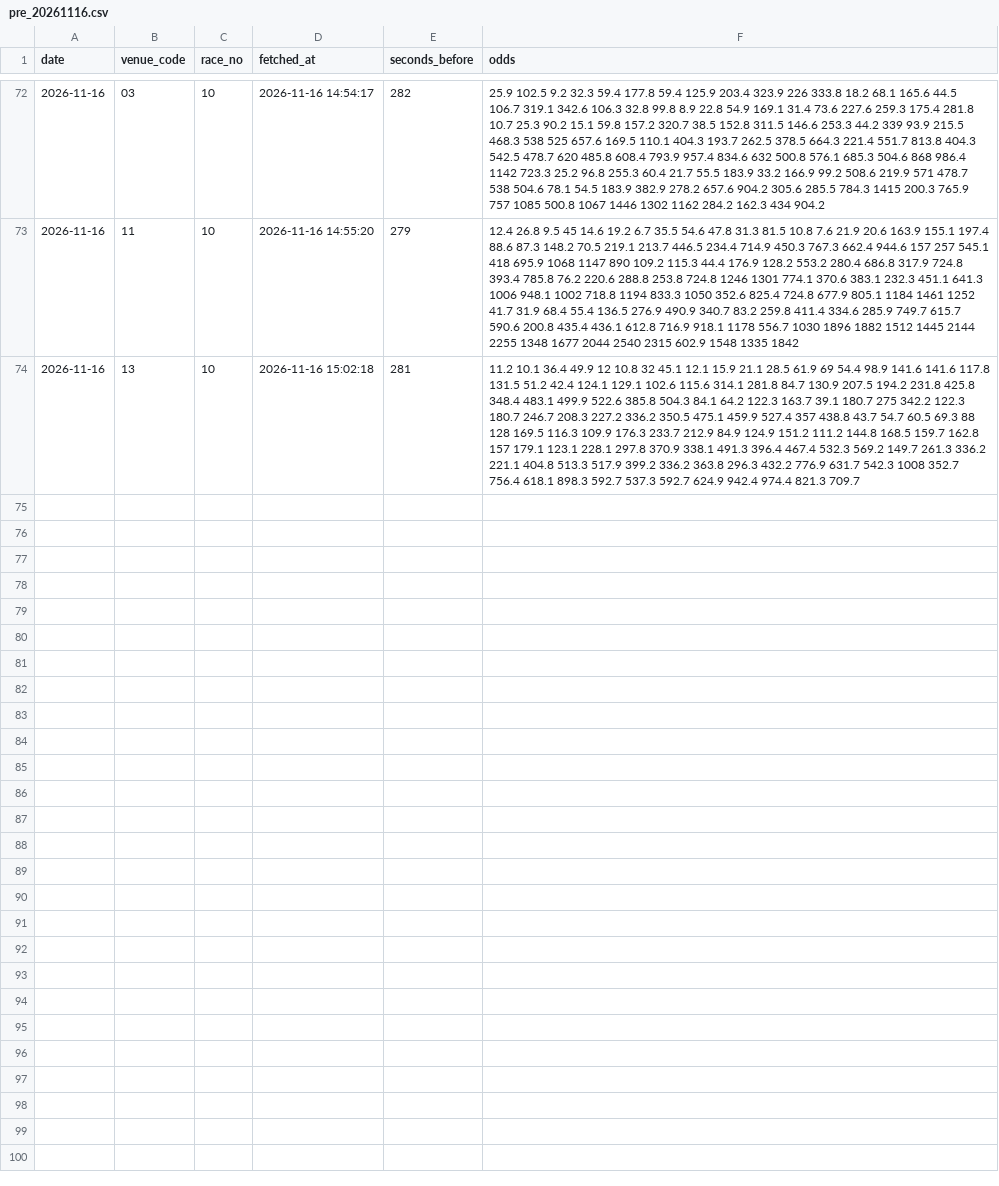
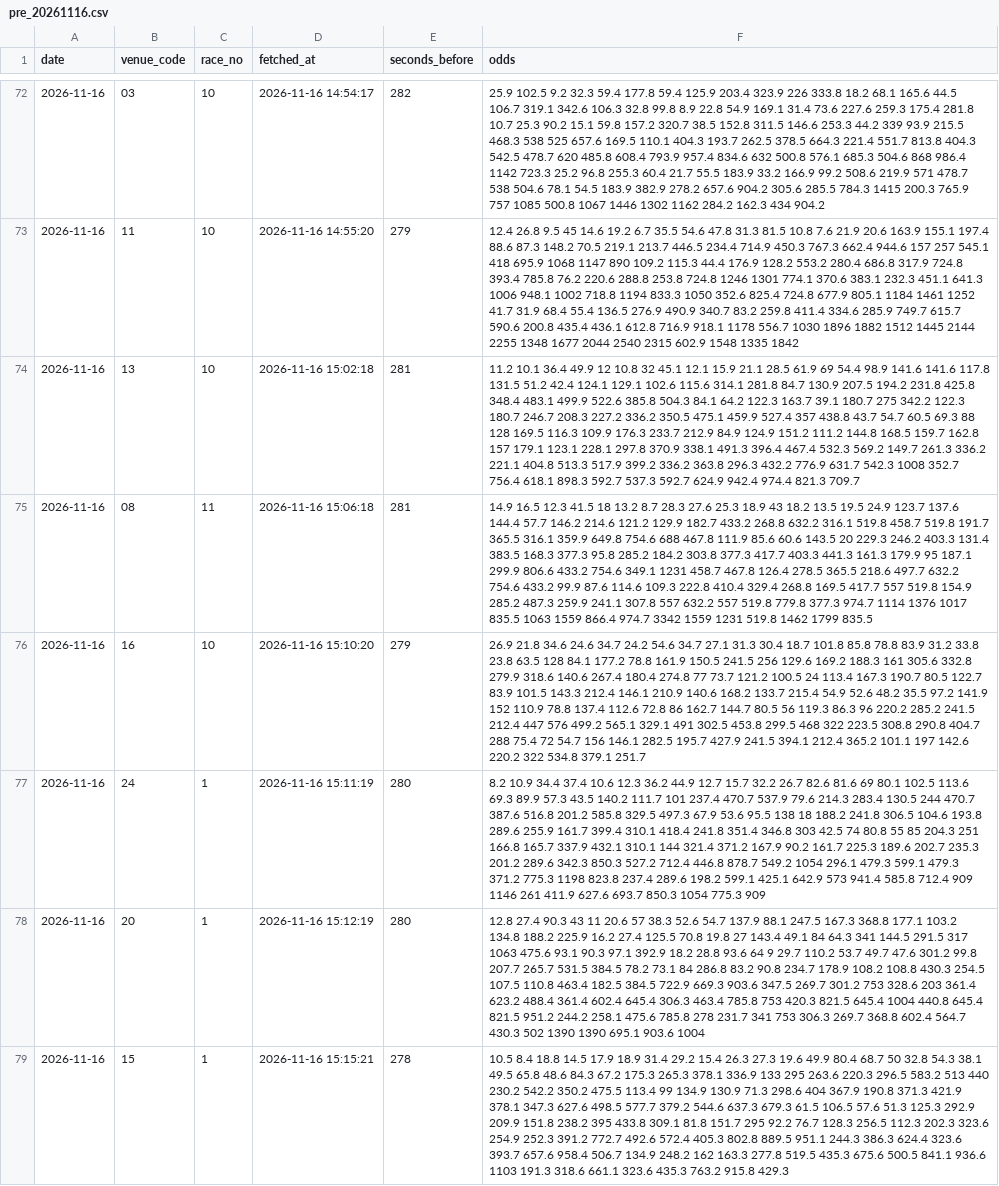
Before and after one commit to yadon-code/yoso-ai, a CSV file: data/odds_pre/pre_20261116.csv, drawn as a sheet; only a part is shown, gaps mark what is left out; the diff names each change by its address in the sheet, - before the commit and + after, or states it on an @@ line.

```diff
--- a/data/odds_pre/pre_20261116.csv
+++ b/data/odds_pre/pre_20261116.csv
+row 75: 2026-11-16 | 08 | 11 | 2026-11-16 15:06:18 | 281 | 14.9 16.5 12.3 41.5 18 13.2 8.7 28.3 27.6 25.3 18.9 43 18.2 13.5 19.5 24.9 123.7 137.6 144.4 57.7 146.2 214.6 121.2 129.9 182.7 433.2 268.8 632.2 316.1 519.8 458.7 519.8 191.7 365.5 316.1 359.9 649.8 754.6 688 467.8 111.9 85.6 60.6 143.5 20 229.3 246.2 403.3 131.4 383.5 168.3 377.3 95.8 285.2 184.2 303.8 377.3 417.7 403.3 441.3 161.3 179.9 95 187.1 299.9 806.6 433.2 754.6 349.1 1231 458.7 467.8 126.4 278.5 365.5 218.6 497.7 632.2 754.6 433.2 99.9 87.6 114.6 109.3 222.8 410.4 329.4 268.8 169.5 417.7 557 519.8 154.9 285.2 487.3 259.9 241.1 307.8 557 632.2 557 519.8 779.8 377.3 974.7 1114 1376 1017 835.5 1063 1559 866.4 974.7 3342 1559 1231 519.8 1462 1799 835.5
+row 76: 2026-11-16 | 16 | 10 | 2026-11-16 15:10:20 | 279 | 26.9 21.8 34.6 24.6 34.7 24.2 54.6 34.7 27.1 31.3 30.4 18.7 101.8 85.8 78.8 83.9 31.2 33.8 23.8 63.5 128 84.1 177.2 78.8 161.9 150.5 241.5 256 129.6 169.2 188.3 161 305.6 332.8 279.9 318.6 140.6 267.4 180.4 274.8 77 73.7 121.2 100.5 24 113.4 167.3 190.7 80.5 122.7 83.9 101.5 143.3 212.4 146.1 210.9 140.6 168.2 133.7 215.4 54.9 52.6 48.2 35.5 97.2 141.9 152 110.9 78.8 137.4 112.6 72.8 86 162.7 144.7 80.5 56 119.3 86.3 96 220.2 285.2 241.5 212.4 447 576 499.2 565.1 329.1 491 302.5 453.8 299.5 468 322 223.5 308.8 290.8 404.7 288 75.4 72 54.7 156 146.1 282.5 195.7 427.9 241.5 394.1 212.4 365.2 101.1 197 142.6 220.2 322 534.8 379.1 251.7
+row 77: 2026-11-16 | 24 | 1 | 2026-11-16 15:11:19 | 280 | 8.2 10.9 34.4 37.4 10.6 12.3 36.2 44.9 12.7 15.7 32.2 26.7 82.6 81.6 69 80.1 102.5 113.6 69.3 89.9 57.3 43.5 140.2 111.7 101 237.4 470.7 537.9 79.6 214.3 283.4 130.5 244 470.7 387.6 516.8 201.2 585.8 329.5 497.3 67.9 53.6 95.5 138 18 188.2 241.8 306.5 104.6 193.8 289.6 255.9 161.7 399.4 310.1 418.4 241.8 351.4 346.8 303 42.5 74 80.8 55 85 204.3 251 166.8 165.7 337.9 432.1 310.1 144 321.4 371.2 167.9 90.2 161.7 225.3 189.6 202.7 235.3 201.2 289.6 342.3 850.3 527.2 712.4 446.8 878.7 549.2 1054 296.1 479.3 599.1 479.3 371.2 775.3 1198 823.8 237.4 289.6 198.2 599.1 425.1 642.9 573 941.4 585.8 712.4 909 1146 261 411.9 627.6 693.7 850.3 1054 775.3 909
+row 78: 2026-11-16 | 20 | 1 | 2026-11-16 15:12:19 | 280 | 12.8 27.4 90.3 43 11 20.6 57 38.3 52.6 54.7 137.9 88.1 247.5 167.3 368.8 177.1 103.2 134.8 188.2 225.9 16.2 27.4 125.5 70.8 19.8 27 143.4 49.1 84 64.3 341 144.5 291.5 317 1063 475.6 93.1 90.3 97.1 392.9 18.2 28.8 93.6 64 9 29.7 110.2 53.7 49.7 47.6 301.2 99.8 207.7 265.7 531.5 384.5 78.2 73.1 84 286.8 83.2 90.8 234.7 178.9 108.2 108.8 430.3 254.5 107.5 110.8 463.4 182.5 384.5 722.9 669.3 903.6 347.5 269.7 301.2 753 328.6 203 361.4 623.2 488.4 361.4 602.4 645.4 306.3 463.4 785.8 753 420.3 821.5 645.4 1004 440.8 645.4 821.5 951.2 244.2 258.1 475.6 785.8 278 231.7 341 753 306.3 269.7 368.8 602.4 564.7 430.3 502 1390 1390 695.1 903.6 1004
+row 79: 2026-11-16 | 15 | 1 | 2026-11-16 15:15:21 | 278 | 10.5 8.4 18.8 14.5 17.9 18.9 31.4 29.2 15.4 26.3 27.3 19.6 49.9 80.4 68.7 50 32.8 54.3 38.1 49.5 65.8 48.6 84.3 67.2 175.3 265.3 378.1 336.9 133 295 263.6 220.3 296.5 583.2 513 440 230.2 542.2 350.2 475.5 113.4 99 134.9 130.9 71.3 298.6 404 367.9 190.8 371.3 421.9 378.1 347.3 627.6 498.5 577.7 379.2 544.6 637.3 679.3 61.5 106.5 57.6 51.3 125.3 292.9 209.9 151.8 238.2 395 433.8 309.1 81.8 151.7 295 92.2 76.7 128.3 256.5 112.3 202.3 323.6 254.9 252.3 391.2 772.7 492.6 572.4 405.3 802.8 889.5 951.1 244.3 386.3 624.4 323.6 393.7 657.6 958.4 506.7 134.9 248.2 162 163.3 277.8 519.5 435.3 675.6 500.5 841.1 936.6 1103 191.3 318.6 661.1 323.6 435.3 763.2 915.8 429.3
```
Also changed, not shown: data/paper/results_live.csv, data/predictions/live_20261116.csv, 2 other files.
